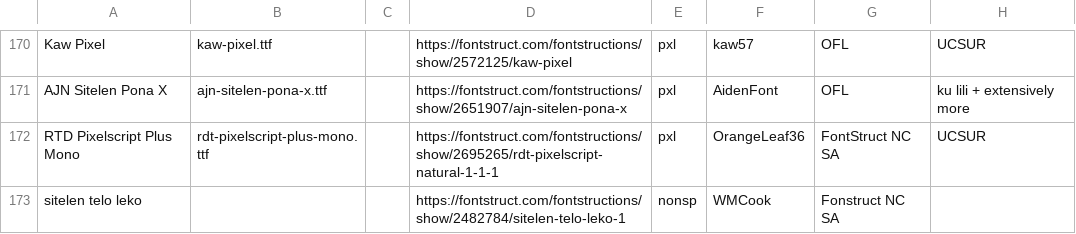
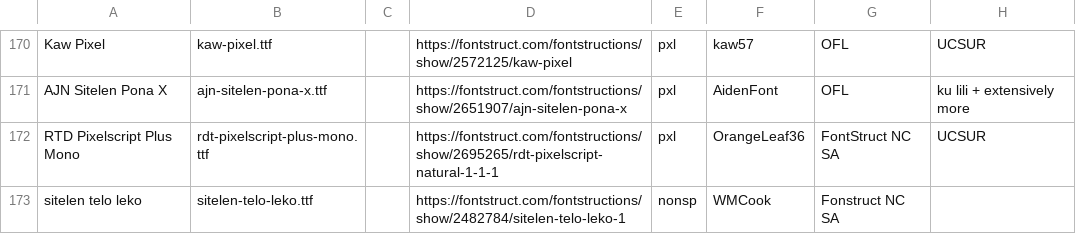
Before and after one commit to RetSamys/toki-pona-glyphs, a CSV file: sona/fontinfo.csv, drawn as a sheet; only a part is shown, gaps mark what is left out; the diff names each change by its address in the sheet, - before the commit and + after, or states it on an @@ line.

Commit message:
Update fontinfo.csv

```diff
--- a/sona/fontinfo.csv
+++ b/sona/fontinfo.csv
-B173: (empty)
+B173: sitelen-telo-leko.ttf
```
